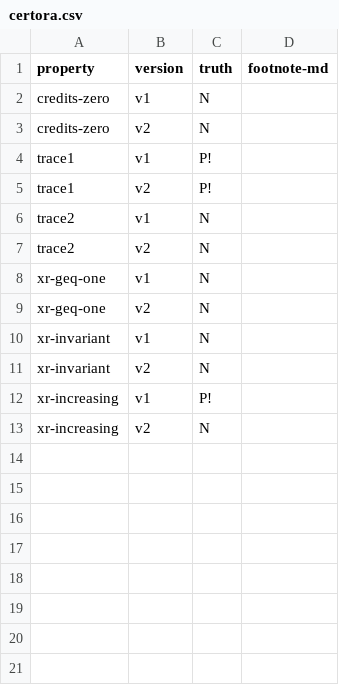
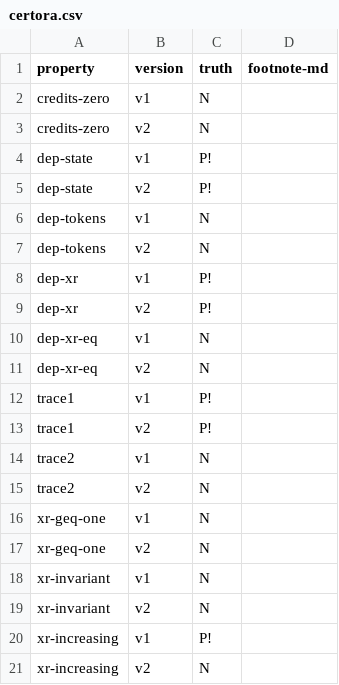
Before and after one commit to fiaravia/contracts-verification-benchmark, a CSV file: contracts/lending-protocol/certora.csv, drawn as a sheet; the diff names each change by its address in the sheet, - before the commit and + after, or states it on an @@ line.

```diff
--- a/contracts/lending-protocol/certora.csv
+++ b/contracts/lending-protocol/certora.csv
+row 4: dep-state | v1 | P!
+row 5: dep-state | v2 | P!
+row 6: dep-tokens | v1 | N
+row 7: dep-tokens | v2 | N
+row 8: dep-xr | v1 | P!
+row 9: dep-xr | v2 | P!
+row 10: dep-xr-eq | v1 | N
+row 11: dep-xr-eq | v2 | N
```
Also changed, not shown: contracts/lending-protocol/ground-truth.csv, 22 other files.
